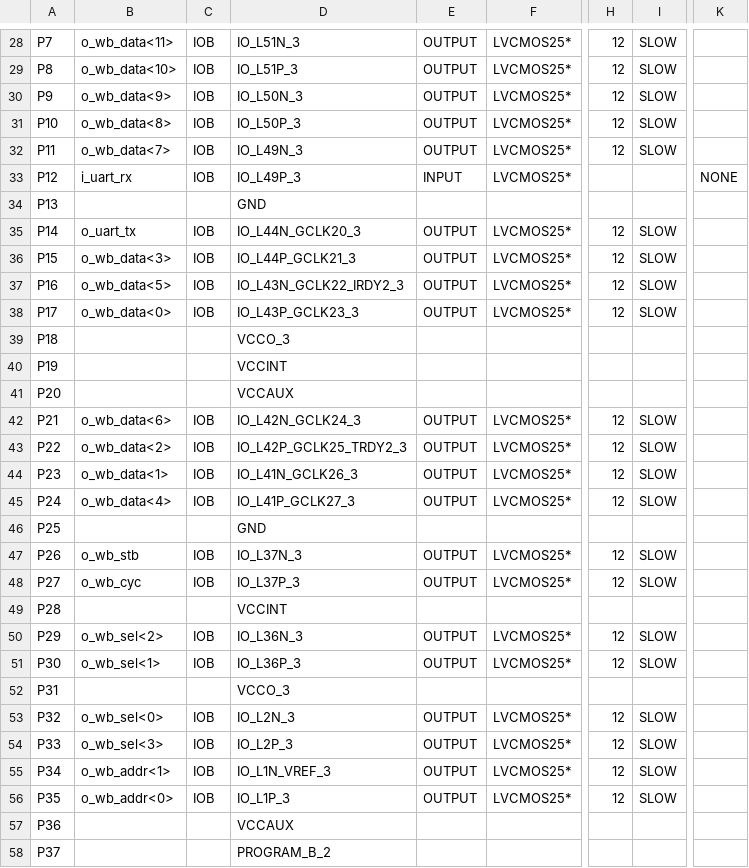
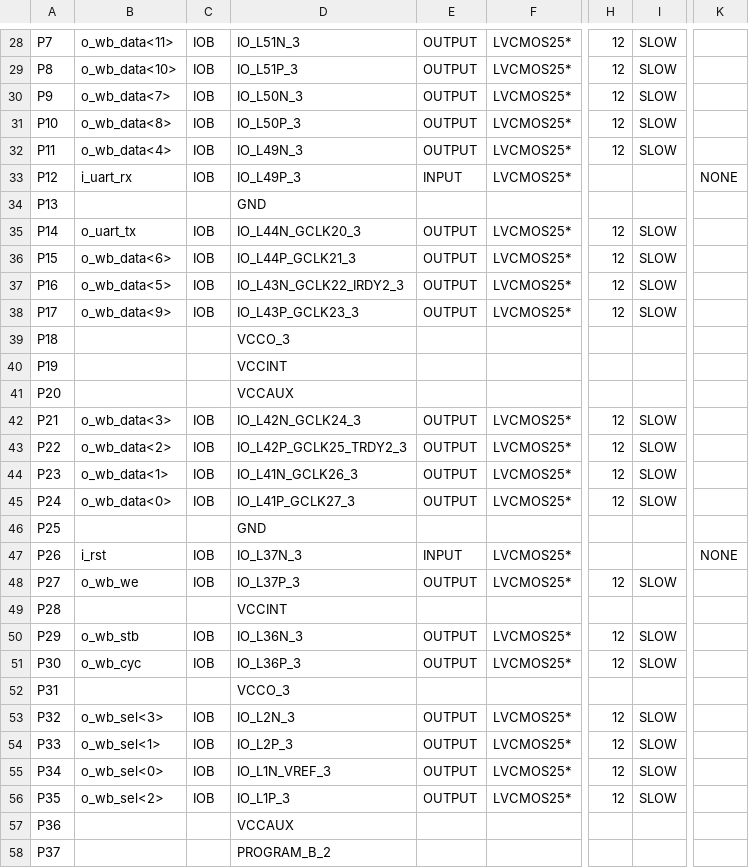
Before and after one commit to engrgba/wishbone_uart_string, a CSV file: Wishbone_Controller_pad.csv, drawn as a sheet; only a part is shown, gaps mark what is left out; the diff covers the shown part only; the diff names each change by its address in the sheet, - before the commit and + after, or states it on an @@ line.

```diff
--- a/Wishbone_Controller_pad.csv
+++ b/Wishbone_Controller_pad.csv
-B30: o_wb_data<9>
+B30: o_wb_data<7>
-B32: o_wb_data<7>
+B32: o_wb_data<4>
-B36: o_wb_data<3>
+B36: o_wb_data<6>
-B38: o_wb_data<0>
+B38: o_wb_data<9>
-B42: o_wb_data<6>
+B42: o_wb_data<3>
-B45: o_wb_data<4>
+B45: o_wb_data<0>
-B47: o_wb_stb
+B47: i_rst
-E47: OUTPUT
+E47: INPUT
-H47: 12
+H47: (empty)
-I47: SLOW
+I47: (empty)
-K47: (empty)
+K47: NONE
-B48: o_wb_cyc
+B48: o_wb_we
-B50: o_wb_sel<2>
+B50: o_wb_stb
-B51: o_wb_sel<1>
+B51: o_wb_cyc
-B53: o_wb_sel<0>
+B53: o_wb_sel<3>
-B54: o_wb_sel<3>
+B54: o_wb_sel<1>
-B55: o_wb_addr<1>
+B55: o_wb_sel<0>
-B56: o_wb_addr<0>
+B56: o_wb_sel<2>
```
Also changed, not shown: 25 edited cells elsewhere in this file, 44 other files.
